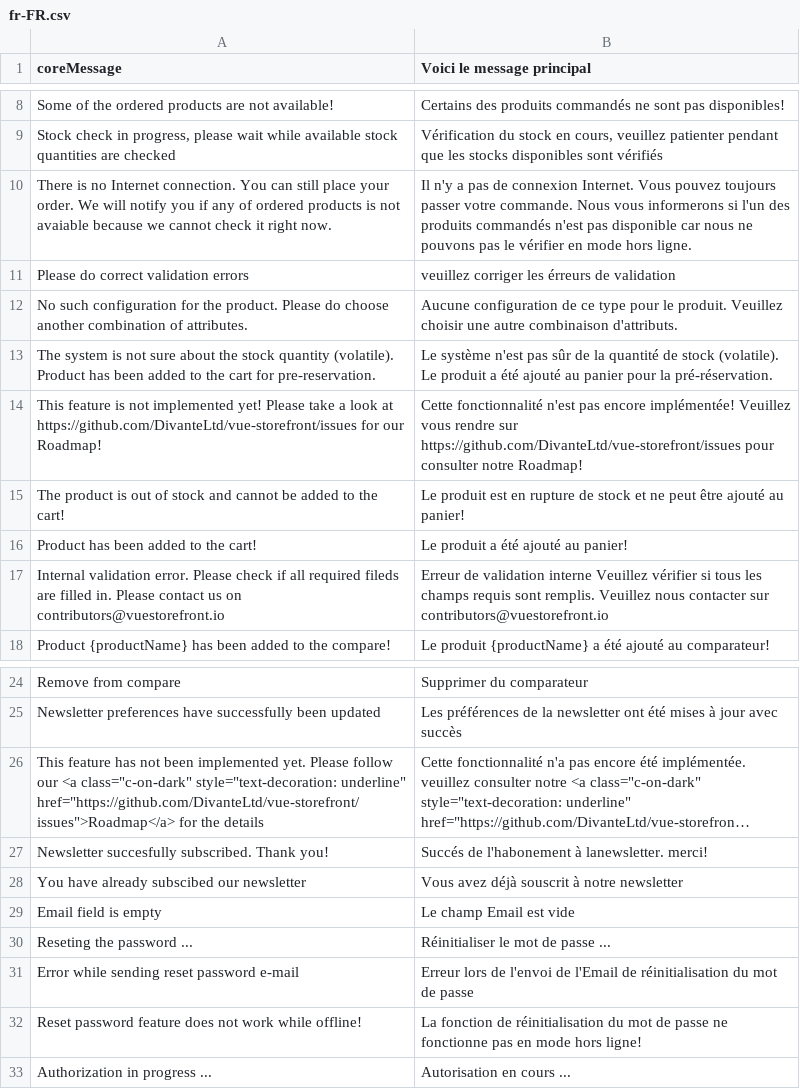
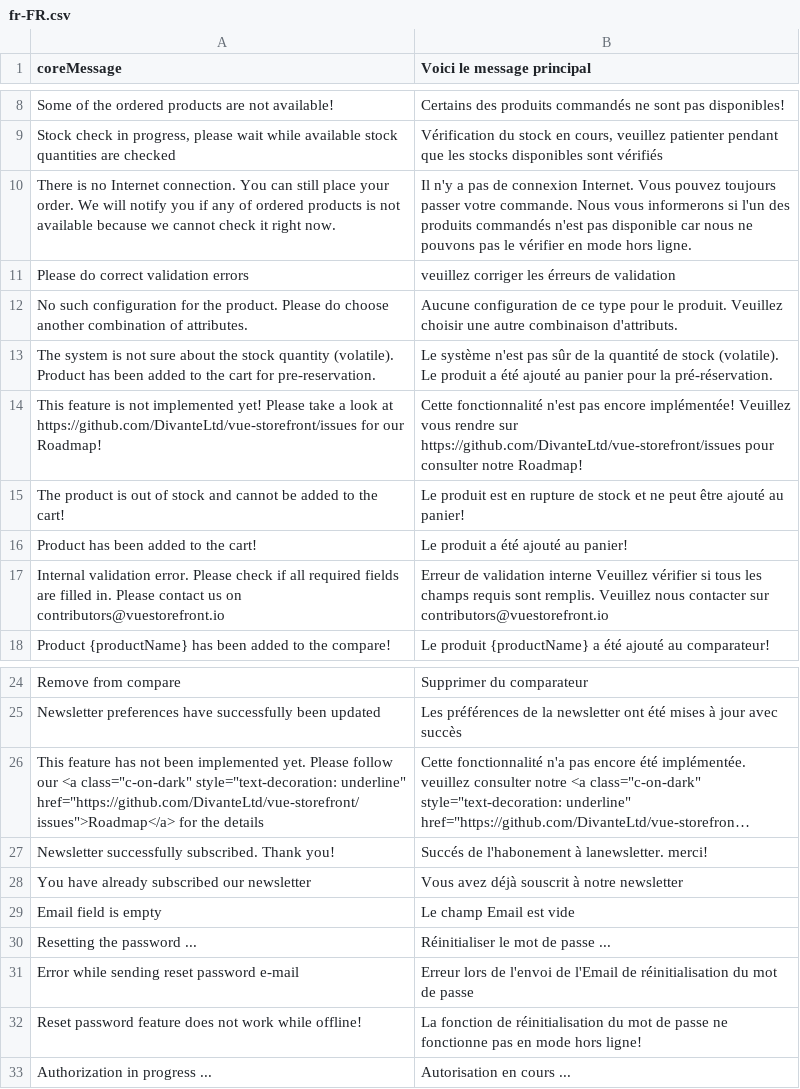
Before and after one commit to solar-dev23/ribatex-Vue-storefront, a CSV file: core/resource/i18n/fr-FR.csv, drawn as a sheet; only a part is shown, gaps mark what is left out; long unchanged cells end in …; the diff names each change by its address in the sheet, - before the commit and + after, or states it on an @@ line.

```diff
--- a/core/resource/i18n/fr-FR.csv
+++ b/core/resource/i18n/fr-FR.csv
-A10 (coreMessage): …is not avaiable because we…
+A10 (coreMessage): …is not available because we…
-A17 (coreMessage): …all required fileds are filled…
+A17 (coreMessage): …all required fields are filled…
-A27 (coreMessage): Newsletter succesfully subscribed. Thank…
+A27 (coreMessage): Newsletter successfully subscribed. Thank…
-A28 (coreMessage): You have already subscibed our newsletter
+A28 (coreMessage): You have already subscribed our newsletter
-A30 (coreMessage): Reseting the password ...
+A30 (coreMessage): Resetting the password ...
```
Also changed, not shown: core/resource/i18n/de-DE.csv, core/resource/i18n/en-US.csv.
